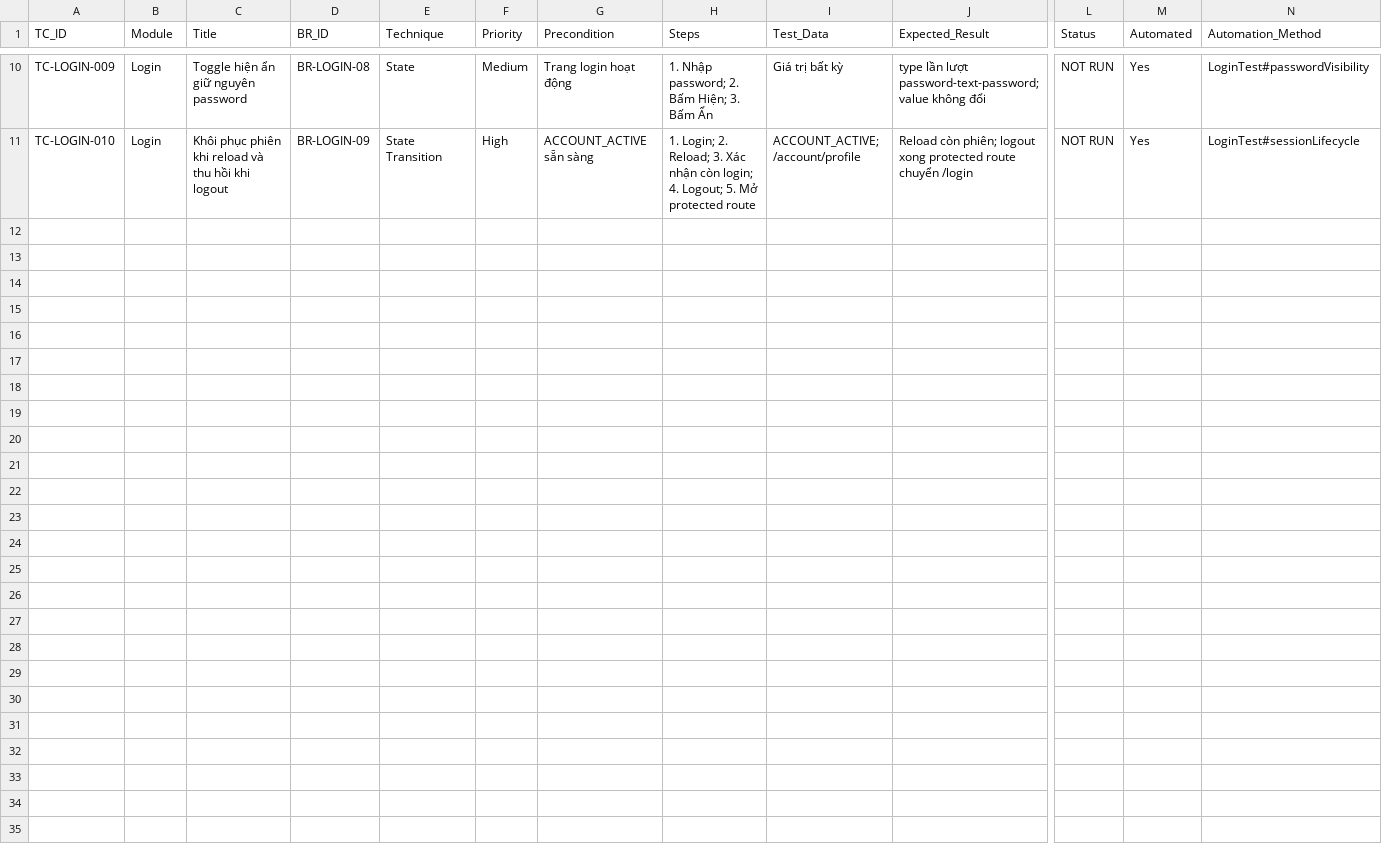
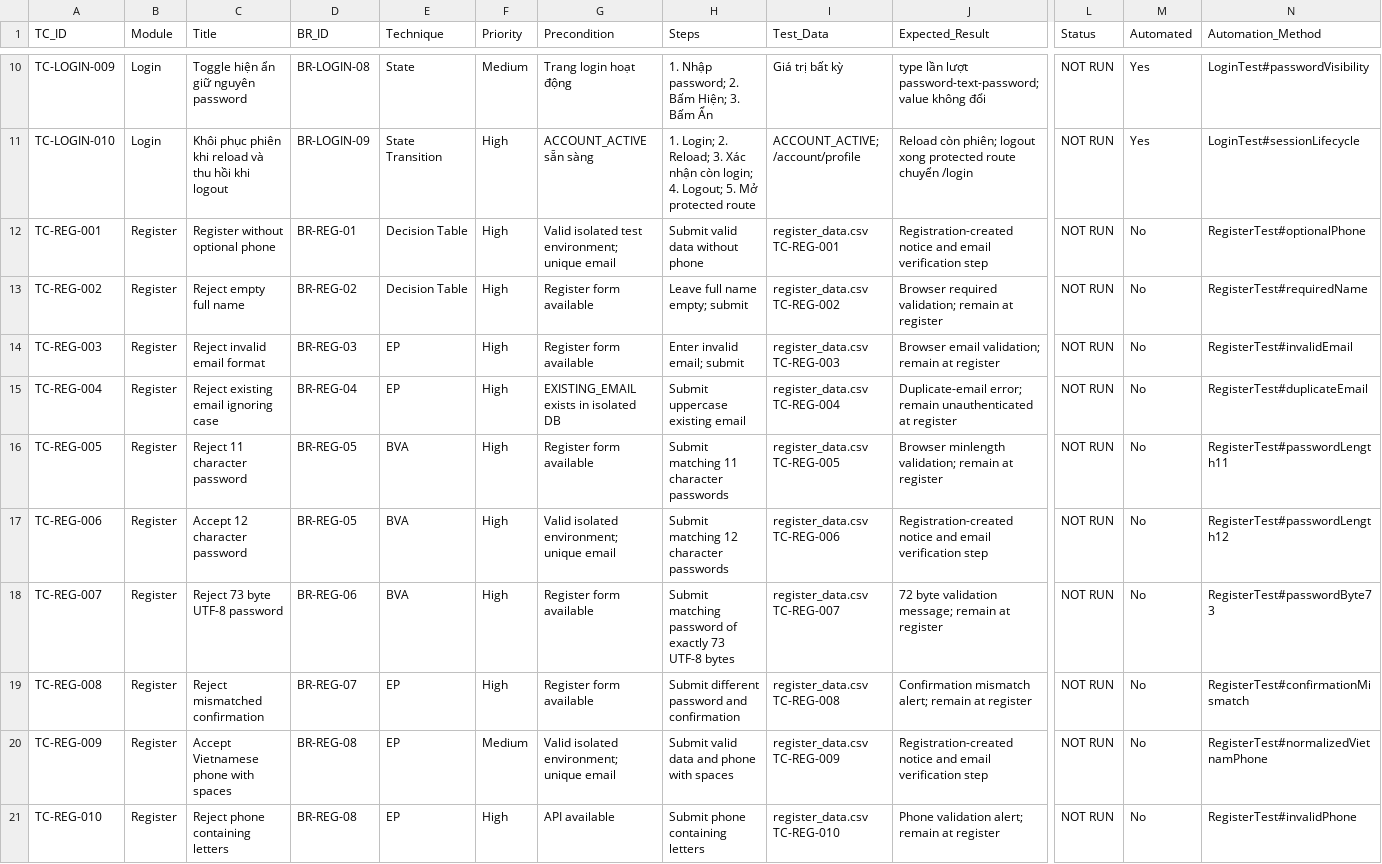
Before and after one commit to RBL-AutomationTest-AHC/swt301-fa26-AHC-selenium, a CSV file: docs/BM03_TestCases.csv, drawn as a sheet; only a part is shown, gaps mark what is left out; rows hold the shown columns only; the diff names each change by its address in the sheet, - before the commit and + after, or states it on an @@ line.

Commit message:
test(register): separate test case design and CSV dataset

```diff
--- a/docs/BM03_TestCases.csv
+++ b/docs/BM03_TestCases.csv
+row 12: TC-REG-001 | Register | Register without optional phone | BR-REG-01 | Decision Table | High | Valid isolated test environment; unique email | Submit valid data without phone | register_data.csv TC-REG-001 | Registration-created notice and email verification step | NOT RUN | No | RegisterTest#optionalPhone
+row 13: TC-REG-002 | Register | Reject empty full name | BR-REG-02 | Decision Table | High | Register form available | Leave full name empty; submit | register_data.csv TC-REG-002 | Browser required validation; remain at register | NOT RUN | No | RegisterTest#requiredName
+row 14: TC-REG-003 | Register | Reject invalid email format | BR-REG-03 | EP | High | Register form available | Enter invalid email; submit | register_data.csv TC-REG-003 | Browser email validation; remain at register | NOT RUN | No | RegisterTest#invalidEmail
+row 15: TC-REG-004 | Register | Reject existing email ignoring case | BR-REG-04 | EP | High | EXISTING_EMAIL exists in isolated DB | Submit uppercase existing email | register_data.csv TC-REG-004 | Duplicate-email error; remain unauthenticated at register | NOT RUN | No | RegisterTest#duplicateEmail
+row 16: TC-REG-005 | Register | Reject 11 character password | BR-REG-05 | BVA | High | Register form available | Submit matching 11 character passwords | register_data.csv TC-REG-005 | Browser minlength validation; remain at register | NOT RUN | No | RegisterTest#passwordLength11
+row 17: TC-REG-006 | Register | Accept 12 character password | BR-REG-05 | BVA | High | Valid isolated environment; unique email | Submit matching 12 character passwords | register_data.csv TC-REG-006 | Registration-created notice and email verification step | NOT RUN | No | RegisterTest#passwordLength12
+row 18: TC-REG-007 | Register | Reject 73 byte UTF-8 password | BR-REG-06 | BVA | High | Register form available | Submit matching password of exactly 73 UTF-8 bytes | register_data.csv TC-REG-007 | 72 byte validation message; remain at register | NOT RUN | No | RegisterTest#passwordByte73
+row 19: TC-REG-008 | Register | Reject mismatched confirmation | BR-REG-07 | EP | High | Register form available | Submit different password and confirmation | register_data.csv TC-REG-008 | Confirmation mismatch alert; remain at register | NOT RUN | No | RegisterTest#confirmationMismatch
+row 20: TC-REG-009 | Register | Accept Vietnamese phone with spaces | BR-REG-08 | EP | Medium | Valid isolated environment; unique email | Submit valid data and phone with spaces | register_data.csv TC-REG-009 | Registration-created notice and email verification step | NOT RUN | No | RegisterTest#normalizedVietnamPhone
+row 21: TC-REG-010 | Register | Reject phone containing letters | BR-REG-08 | EP | High | API available | Submit phone containing letters | register_data.csv TC-REG-010 | Phone validation alert; remain at register | NOT RUN | No | RegisterTest#invalidPhone
```
Also changed, not shown: 4 other files.
